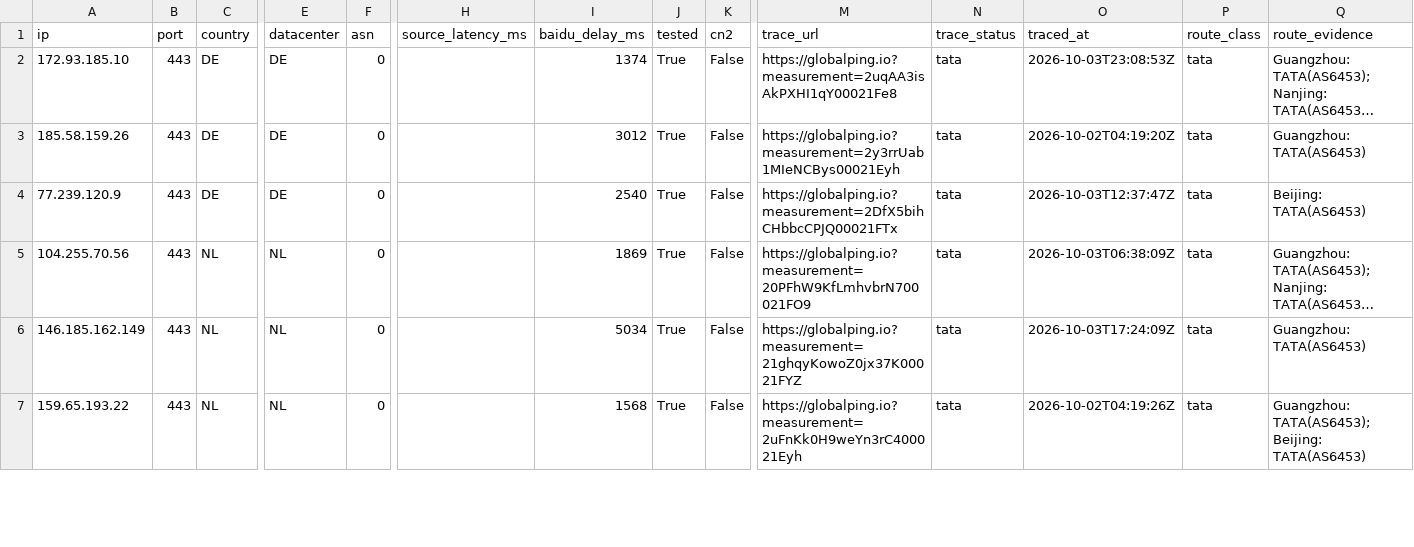
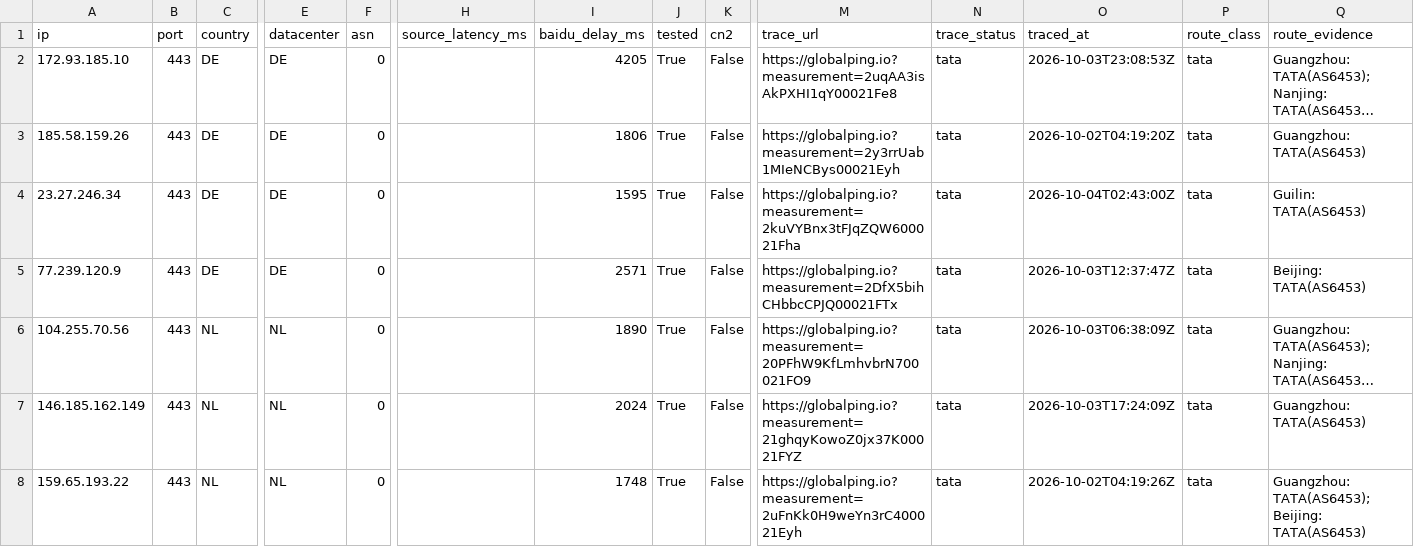
Before and after one commit to zhhshss/aggregator, a CSV file: cn2/tata.csv, drawn as a sheet; only a part is shown, gaps mark what is left out; long unchanged cells end in …; addresses are those after the commit; rows hold the shown columns only; the diff covers the shown part only; the diff names each change by its address in the sheet, - before the commit and + after, or states it on an @@ line.

```diff
--- a/cn2/tata.csv
+++ b/cn2/tata.csv
-I2 (baidu_delay_ms): 1374
+I2 (baidu_delay_ms): 4205
-I3 (baidu_delay_ms): 3012
+I3 (baidu_delay_ms): 1806
+row 4: 23.27.246.34 | 443 | DE | DE | 0 |  | 1595 | True | False | https://globalping.io?measurement=2kuVYBnx3tFJqZQW600021Fha | tata | 2026-10-04T02:43:00Z | tata | Guilin: TATA(AS6453)
-I5 (baidu_delay_ms): 2540
+I5 (baidu_delay_ms): 2571
-I6 (baidu_delay_ms): 1869
+I6 (baidu_delay_ms): 1890
-I7 (baidu_delay_ms): 5034
+I7 (baidu_delay_ms): 2024
-I8 (baidu_delay_ms): 1568
+I8 (baidu_delay_ms): 1748
```
Also changed, not shown: 2 added rows and 56 edited cells elsewhere in this file, cn2/cn2.csv, cn2/cn2_gt.csv, 5 other files.
